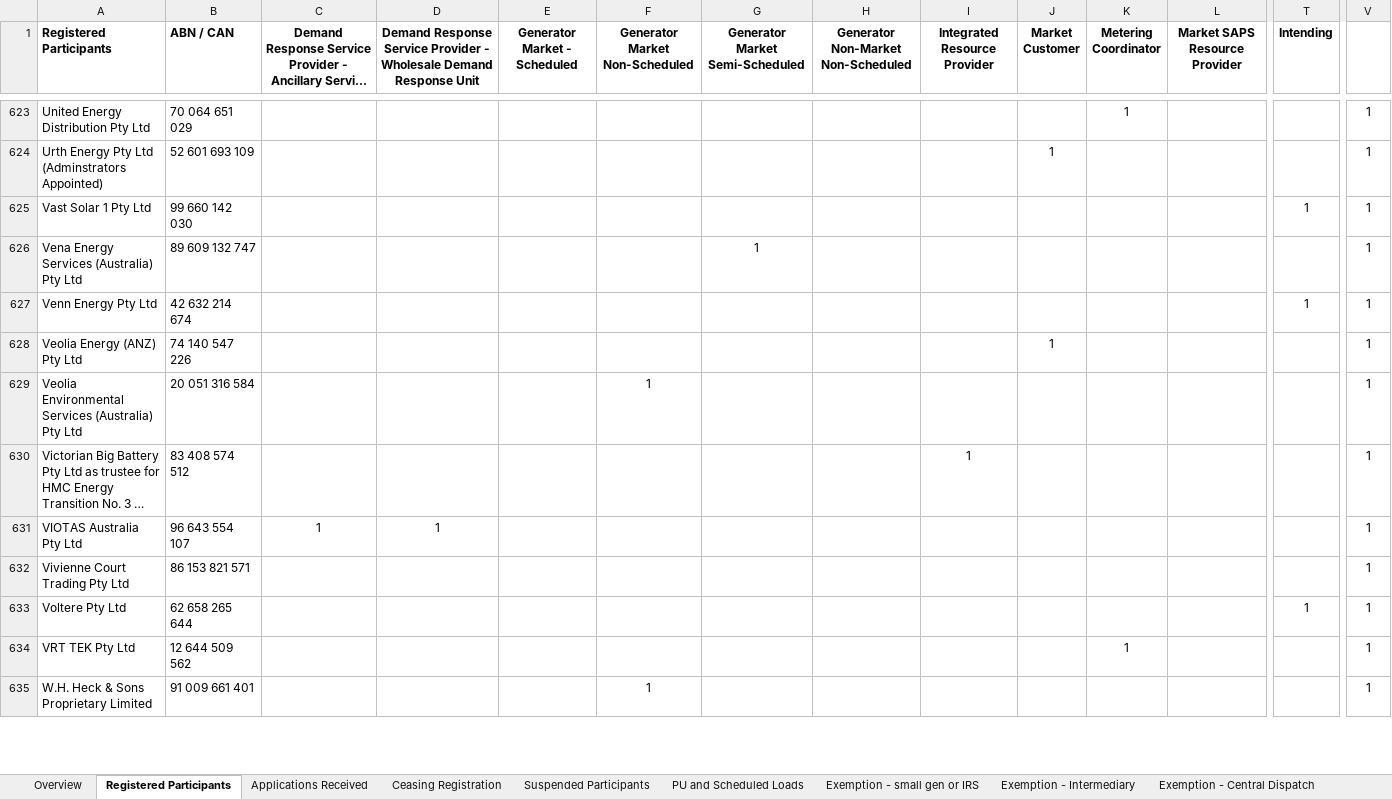
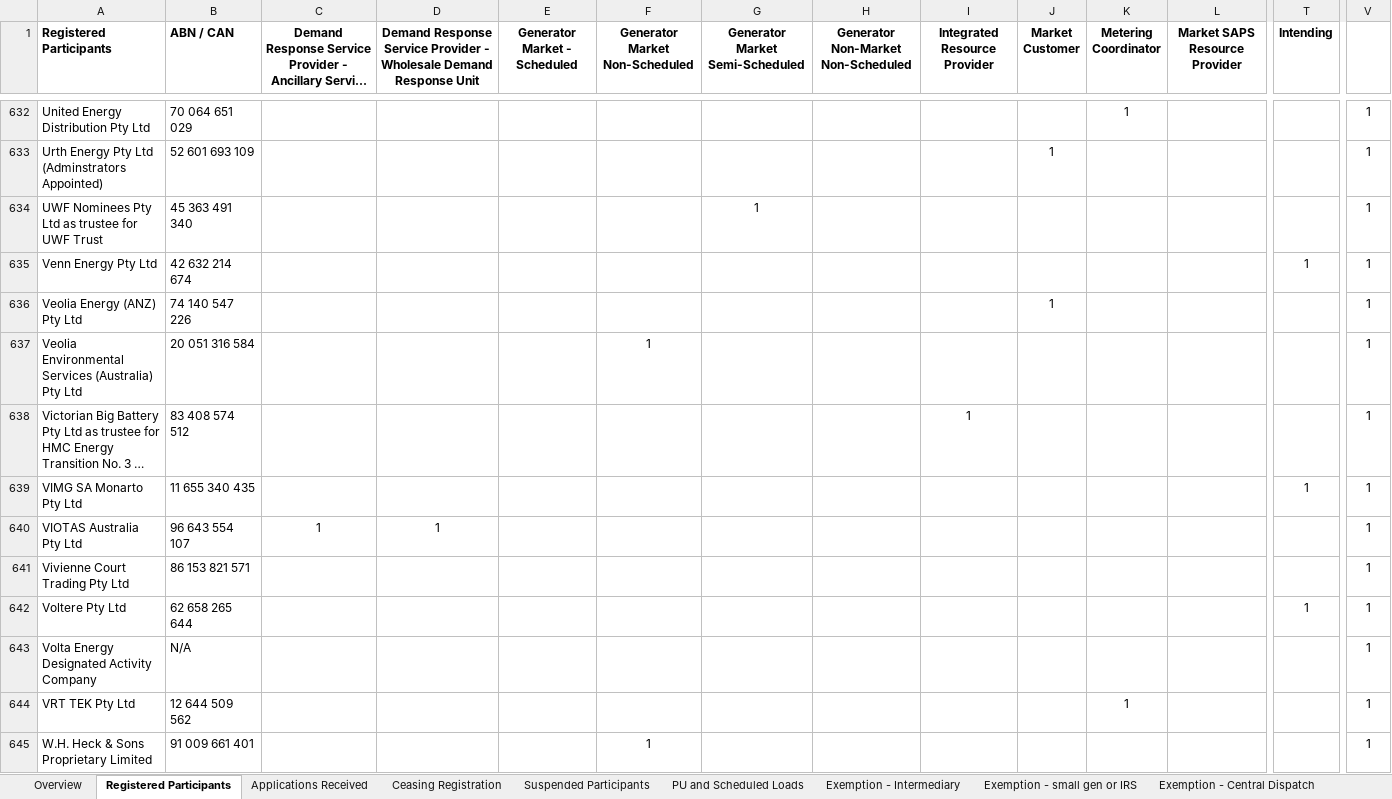
Before and after one commit to markschambers/hello-world, an Excel workbook: nem_registration_list.xlsx, sheet Registered Participants, drawn as a sheet; only a part is shown, gaps mark what is left out; long unchanged cells end in …; values as stored, in another font and other column widths than the file's, no borders; conditional formats not drawn; removed rows and columns are numbered as before the commit, all else as after; rows hold the shown columns only; the diff covers the shown part only; the diff names each change by its address in the sheet, - before the commit and + after, or states it on an @@ line.

```diff
--- a/nem_registration_list.xlsx (sheet Registered Participants)
+++ b/nem_registration_list.xlsx (sheet Registered Participants)
@@ sheet tab order changed: Overview | Registered Participants | Applications Received | Ceasing Registration | Suspended Participants | PU and Scheduled Loads | Exemption - Intermediary | Exemption - small gen or IRS | Exemption - Central Dispatch @@
-row 625: Vast Solar 1 Pty Ltd | 99 660 142 030 |  |  |  |  |  |  |  |  |  |  | 1 | 1
-A634 (Registered Participants): Vena Energy Services (Australia) Pty Ltd
+A634 (Registered Participants): UWF Nominees Pty Ltd as trustee for UWF Trust
-B634 (ABN / CAN): 89 609 132 747
+B634 (ABN / CAN): 45 363 491 340
+row 639: VIMG SA Monarto Pty Ltd | 11 655 340 435 |  |  |  |  |  |  |  |  |  |  | 1 | 1
@@ row 216 moved to row 643: Volta Energy Designated Activity Company @@
```
Also changed, not shown: 28 added rows, 17 removed rows, 2 moved rows and 29 edited cells elsewhere in this sheet, sheet Applications Received, sheet Exemption - Intermediary, sheet PU and Scheduled Loads, sheet Ceasing Registration, sheet Wholesale Demand Response Units, sheet Exemption - small gen or IRS, 1 more sheet, formulas that keep their value, 7 other files.
